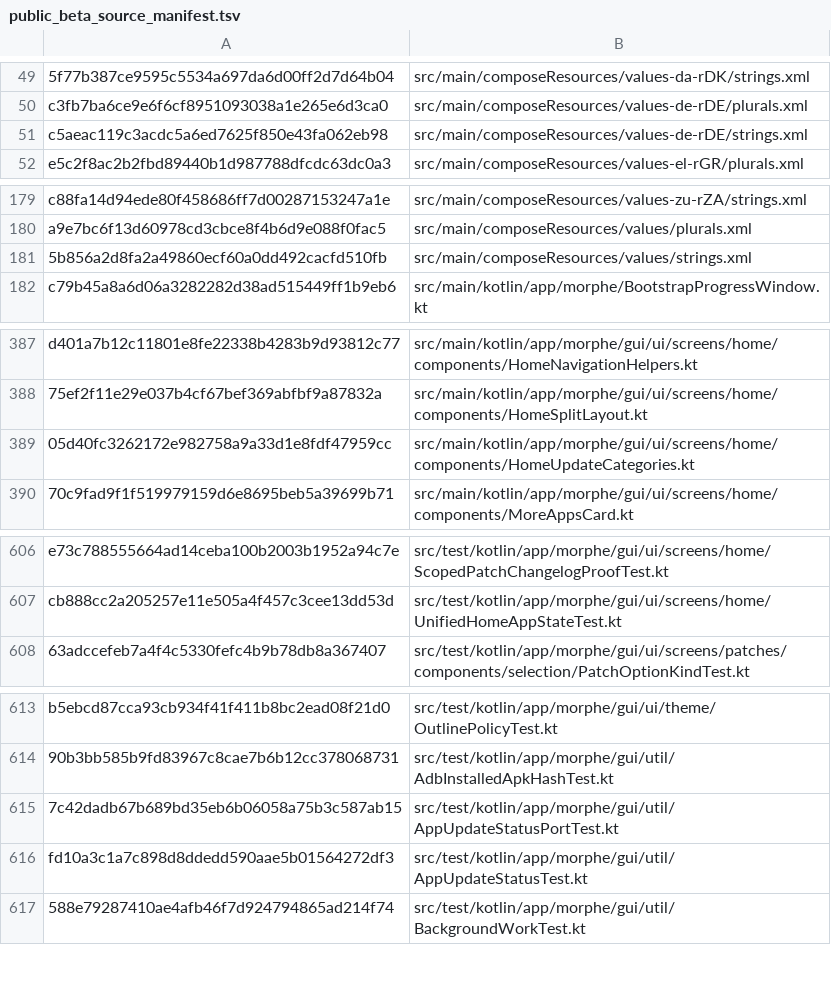
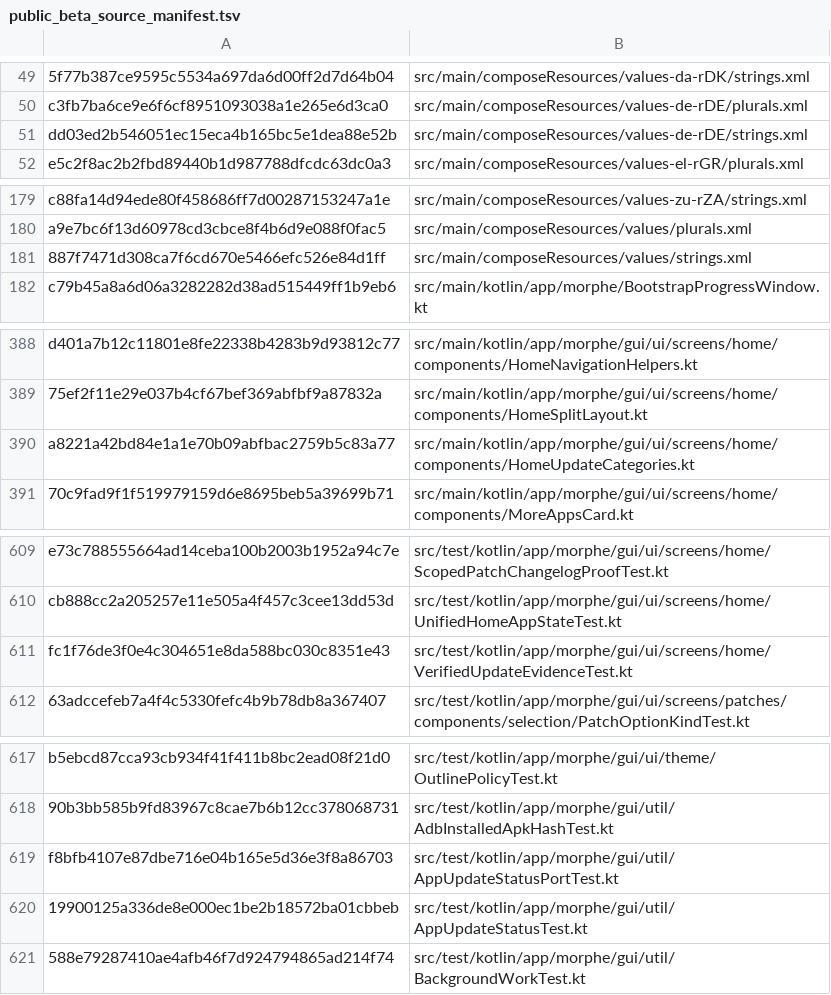
Before and after one commit to lxsdd/morphe-desktop-public, a TSV file: tools/public_beta_source_manifest.tsv, drawn as a sheet; only a part is shown, gaps mark what is left out; addresses are those after the commit; the diff covers the shown part only; the diff names each change by its address in the sheet, - before the commit and + after, or states it on an @@ line.

Commit message:
feat(custom): unify verified app/patch status across history, device and UI
Use one scoped three-state update proof; stop stale history flags becoming
updates. Bind device-only patch changes to exact package/version/APK match
and compute compatible targets for installed, not archived, versions.
Explain missing source proof, simplify normal status labels and qualify
stock/renamed builds with negative/positive native regression cases.
Bump full Custom to 2.2.0-beta.6; public CI only; no release/merge/device.

```diff
--- a/tools/public_beta_source_manifest.tsv
+++ b/tools/public_beta_source_manifest.tsv
-A51: c5aeac119c3acdc5a6ed7625f850e43fa062eb98
+A51: dd03ed2b546051ec15eca4b165bc5e1dea88e52b
-A181: 5b856a2d8fa2a49860ecf60a0dd492cacfd510fb
+A181: 887f7471d308ca7f6cd670e5466efc526e84d1ff
-A390: 05d40fc3262172e982758a9a33d1e8fdf47959cc
+A390: a8221a42bd84e1a1e70b09abfbac2759b5c83a77
+row 611: fc1f76de3f0e4c304651e8da588bc030c8351e43 | src/test/kotlin/app/morphe/gui/ui/screens/home/VerifiedUpdateEvidenceTest.kt
-A619: 7c42dadb67b689bd35eb6b06058a75b3c587ab15
+A619: f8bfb4107e87dbe716e04b165e5d36e3f8a86703
-A620: fd10a3c1a7c898d8ddedd590aae5b01564272df3
+A620: 19900125a336de8e000ec1be2b18572ba01cbbeb
```
Also changed, not shown: 3 added rows and 7 edited cells elsewhere in this file, 18 other files.
